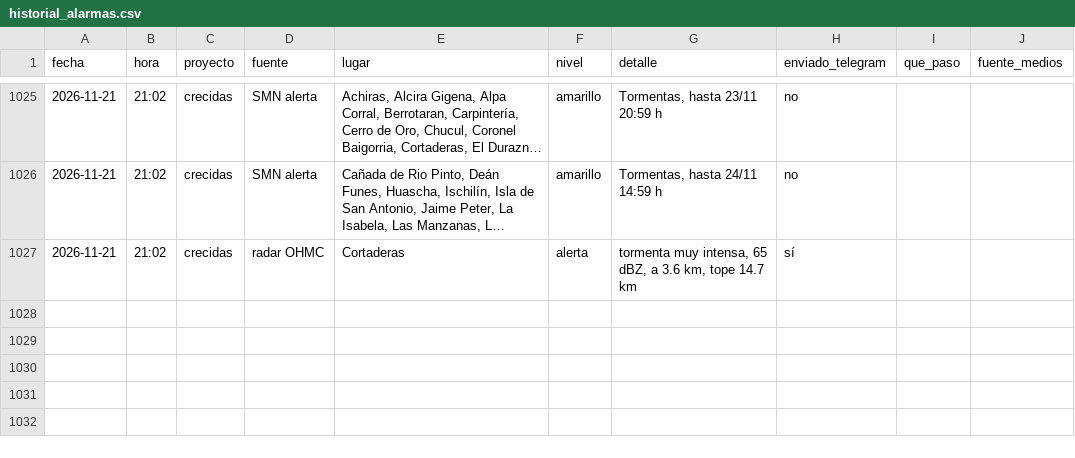
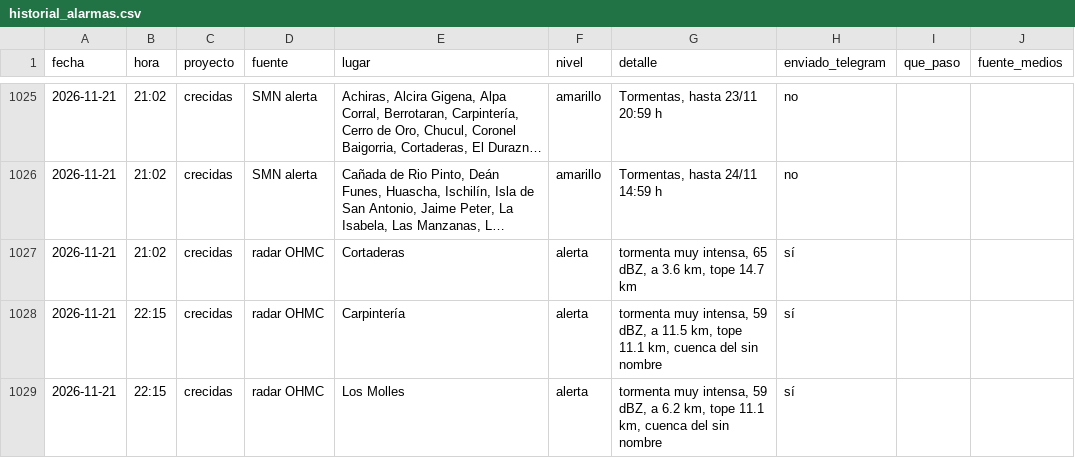
Before and after one commit to diegoesteve/predinun, a CSV file: data/historial_alarmas.csv, drawn as a sheet; only a part is shown, gaps mark what is left out; long unchanged cells end in …; the diff names each change by its address in the sheet, - before the commit and + after, or states it on an @@ line.

```diff
--- a/data/historial_alarmas.csv
+++ b/data/historial_alarmas.csv
+row 1028: 2026-11-21 | 22:15 | crecidas | radar OHMC | Carpintería | alerta | tormenta muy intensa, 59 dBZ, a 11.5 km, tope 11.1 km, cuenca del sin nombre | sí
+row 1029: 2026-11-21 | 22:15 | crecidas | radar OHMC | Los Molles | alerta | tormenta muy intensa, 59 dBZ, a 6.2 km, tope 11.1 km, cuenca del sin nombre | sí
```
Also changed, not shown: 17 other files.
